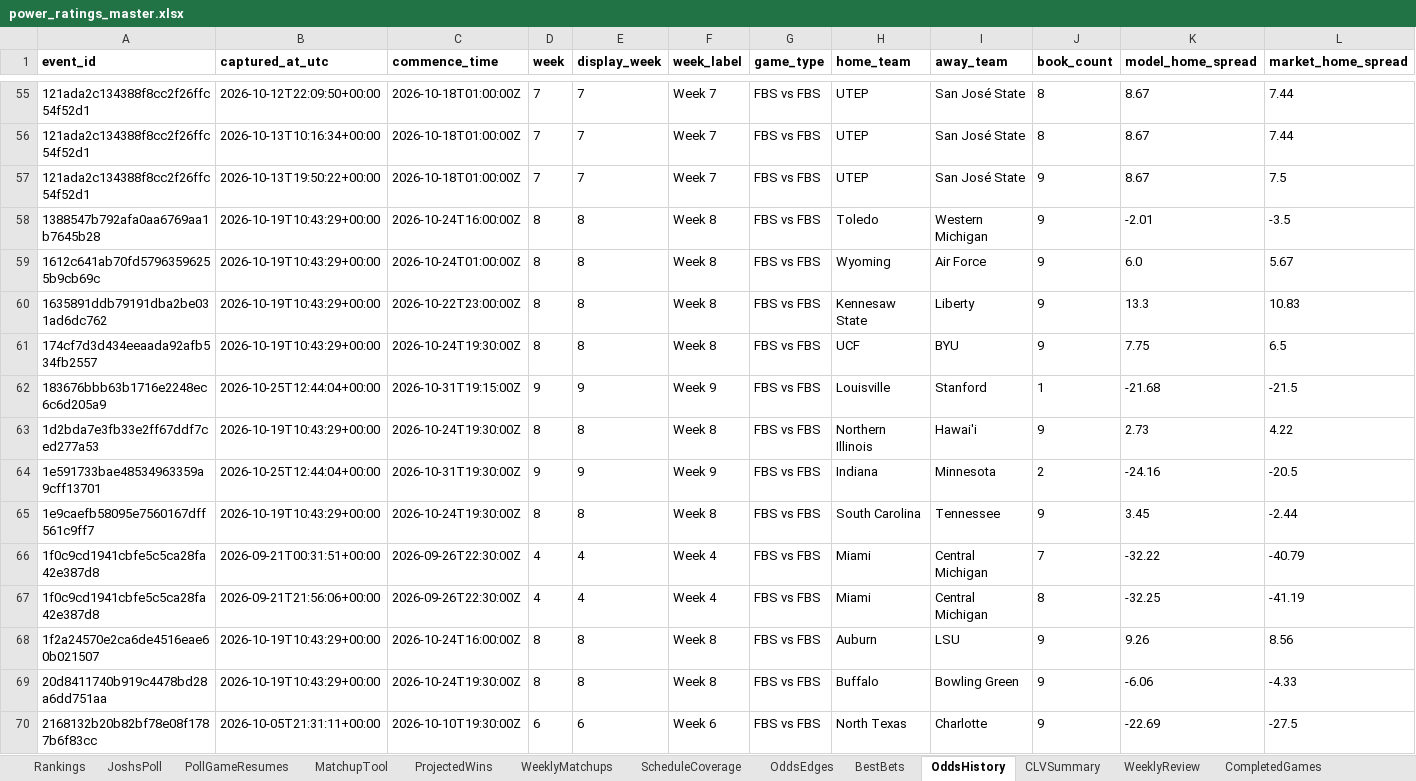
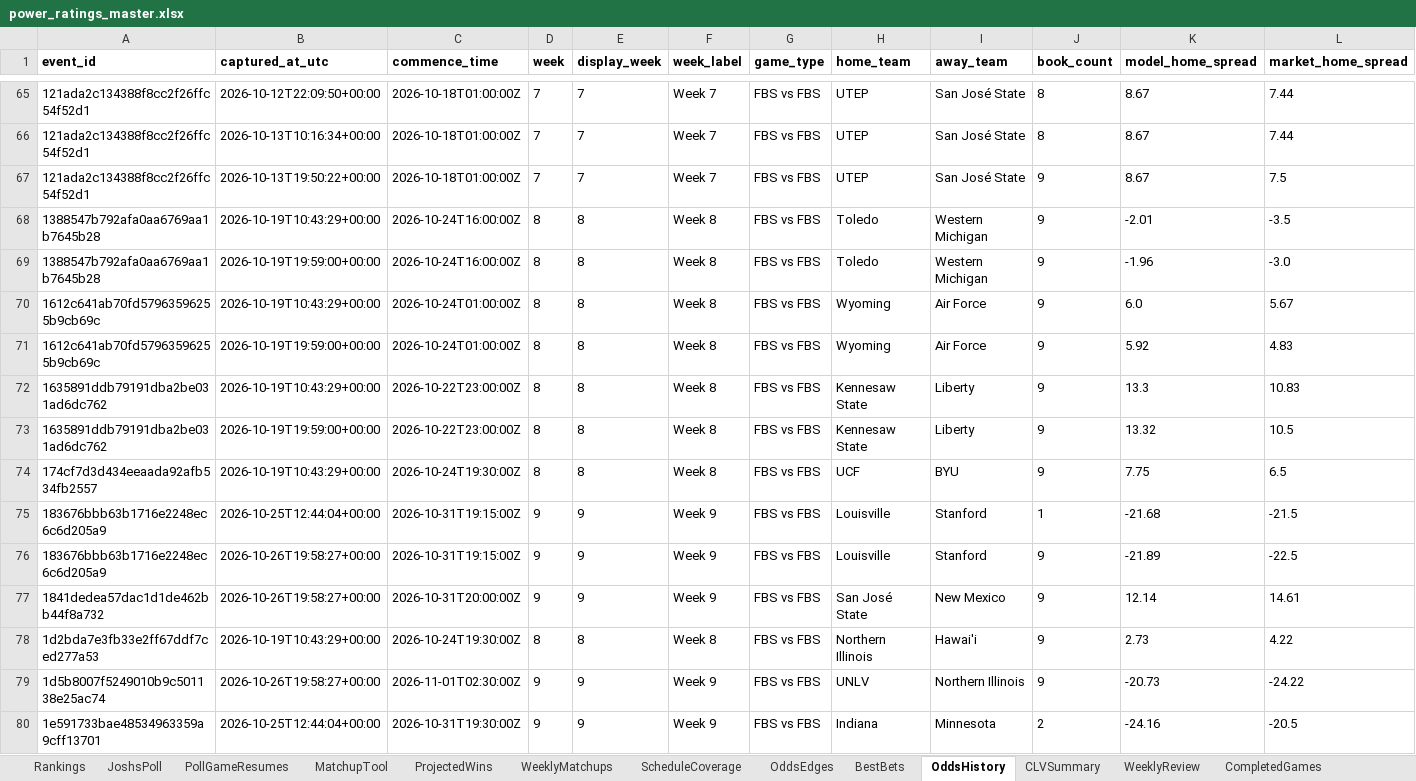
Before and after one commit to Niekamp22/College-Football-Power-Rankings, an Excel workbook: output/power_ratings_master.xlsx, sheet OddsHistory, drawn as a sheet; only a part is shown, gaps mark what is left out; the shorter side is filled out with more unchanged rows; values as stored, in another font and other column widths than the file's, no borders; rows hold the shown columns only; the diff covers the shown part only; the diff names each change by its address in the sheet, - before the commit and + after, or states it on an @@ line.

```diff
--- a/output/power_ratings_master.xlsx (sheet OddsHistory)
+++ b/output/power_ratings_master.xlsx (sheet OddsHistory)
+row 69: 1388547b792afa0aa6769aa1b7645b28 | 2026-10-19T19:59:00+00:00 | 2026-10-24T16:00:00Z | 8 | 8 | Week 8 | FBS vs FBS | Toledo | Western Michigan | 9 | -1.96 | -3.0
+row 71: 1612c641ab70fd57963596255b9cb69c | 2026-10-19T19:59:00+00:00 | 2026-10-24T01:00:00Z | 8 | 8 | Week 8 | FBS vs FBS | Wyoming | Air Force | 9 | 5.92 | 4.83
+row 73: 1635891ddb79191dba2be031ad6dc762 | 2026-10-19T19:59:00+00:00 | 2026-10-22T23:00:00Z | 8 | 8 | Week 8 | FBS vs FBS | Kennesaw State | Liberty | 9 | 13.32 | 10.5
+row 76: 183676bbb63b1716e2248ec6c6d205a9 | 2026-10-26T19:58:27+00:00 | 2026-10-31T19:15:00Z | 9 | 9 | Week 9 | FBS vs FBS | Louisville | Stanford | 9 | -21.89 | -22.5
+row 77: 1841dedea57dac1d1de462bb44f8a732 | 2026-10-26T19:58:27+00:00 | 2026-10-31T20:00:00Z | 9 | 9 | Week 9 | FBS vs FBS | San José State | New Mexico | 9 | 12.14 | 14.61
+row 79: 1d5b8007f5249010b9c501138e25ac74 | 2026-10-26T19:58:27+00:00 | 2026-11-01T02:30:00Z | 9 | 9 | Week 9 | FBS vs FBS | UNLV | Northern Illinois | 9 | -20.73 | -24.22
```
Also changed, not shown: 67 added rows elsewhere in this sheet, sheet WeeklyMatchups, sheet OddsEdges, sheet Rankings, sheet TeamBias, sheet CompletedGames, sheet PollGameResumes, 12 more sheets, output/power_ratings_final.xlsx, 26 other files.
